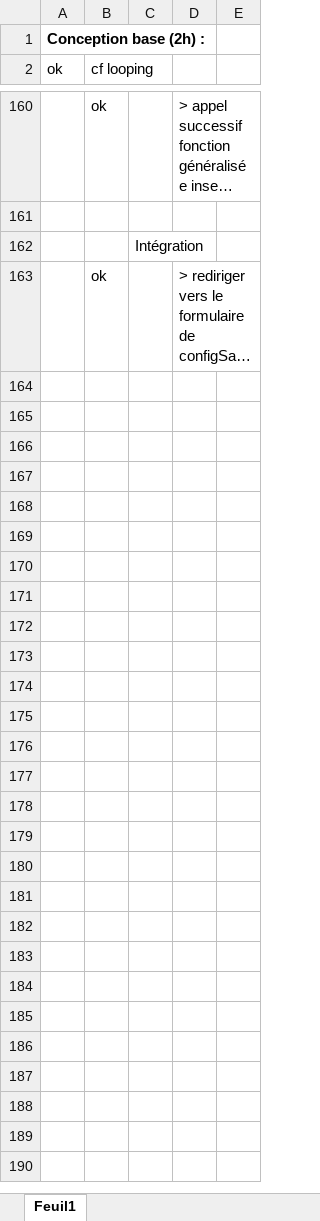
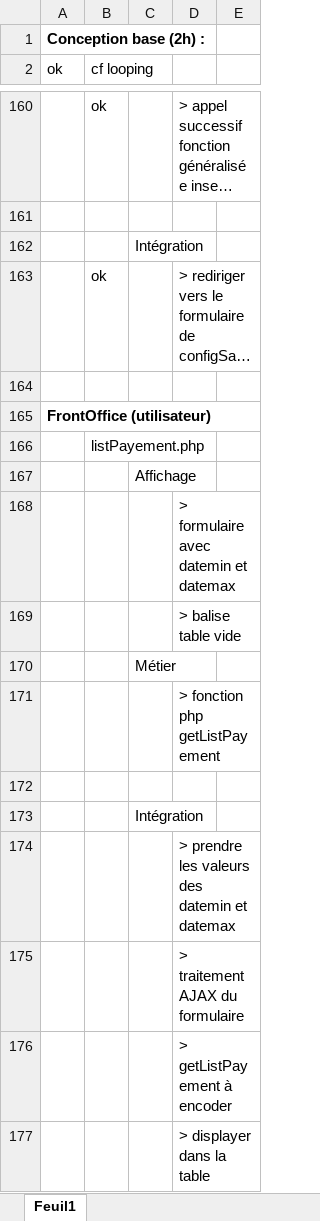
Before and after one commit to KiadyManohisoa/Th-, an Excel workbook: todo/task.xlsx, sheet Feuil1, drawn as a sheet; only a part is shown, gaps mark what is left out; long unchanged cells end in …; values as stored, in another font and other column widths than the file's, no borders; the diff names each change by its address in the sheet, - before the commit and + after, or states it on an @@ line.

Commit message:
Gestion Payement

```diff
--- a/todo/task.xlsx (sheet Feuil1)
+++ b/todo/task.xlsx (sheet Feuil1)
+row 164: (empty)
+row 165: FrontOffice (utilisateur)
+row 166:  | listPayement.php
+row 167:  |  | Affichage
+row 168:  |  |  | > formulaire avec datemin et datemax
+row 169:  |  |  | > balise table vide
+row 170:  |  | Métier
+row 171:  |  |  | > fonction php getListPayement
+row 172: (empty)
+row 173:  |  | Intégration
+row 174:  |  |  | > prendre les valeurs des datemin et datemax
+row 175:  |  |  | > traitement AJAX du formulaire
+row 176:  |  |  | > getListPayement à encoder
+row 177:  |  |  | > displayer dans la table
```
Also changed, not shown: 13 other files.
